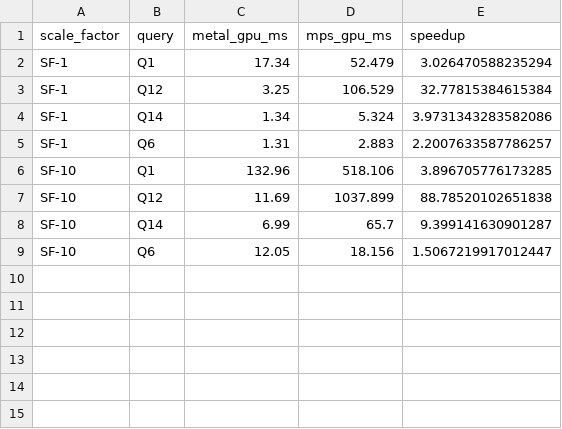
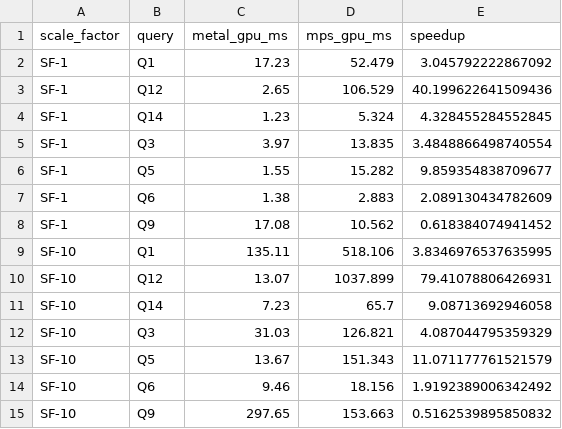
Before and after one commit to subhasri-suresh/GPU-DB-MPS-benchmark, a CSV file: results/comparison_table.csv, drawn as a sheet.

```diff
--- a/results/comparison_table.csv
+++ b/results/comparison_table.csv
@@ -1,9 +1,15 @@
 scale_factor,query,metal_gpu_ms,mps_gpu_ms,speedup
-SF-1,Q1,17.34,52.479,3.026470588235294
-SF-1,Q12,3.25,106.529,32.77815384615384
-SF-1,Q14,1.34,5.324,3.9731343283582086
-SF-1,Q6,1.31,2.883,2.2007633587786257
-SF-10,Q1,132.96,518.106,3.896705776173285
-SF-10,Q12,11.69,1037.899,88.78520102651838
-SF-10,Q14,6.99,65.7,9.399141630901287
-SF-10,Q6,12.05,18.156,1.5067219917012447
+SF-1,Q1,17.23,52.479,3.045792222867092
+SF-1,Q12,2.65,106.529,40.199622641509436
+SF-1,Q14,1.23,5.324,4.328455284552845
+SF-1,Q3,3.97,13.835,3.4848866498740554
+SF-1,Q5,1.55,15.282,9.859354838709677
+SF-1,Q6,1.38,2.883,2.089130434782609
+SF-1,Q9,17.08,10.562,0.618384074941452
+SF-10,Q1,135.11,518.106,3.8346976537635995
+SF-10,Q12,13.07,1037.899,79.41078806426931
+SF-10,Q14,7.23,65.7,9.08713692946058
+SF-10,Q3,31.03,126.821,4.087044795359329
+SF-10,Q5,13.67,151.343,11.071177761521579
+SF-10,Q6,9.46,18.156,1.9192389006342492
+SF-10,Q9,297.65,153.663,0.5162539895850832
```
Also changed, not shown: results/metal_results.csv, results/mps_results.csv, 7 other files.
